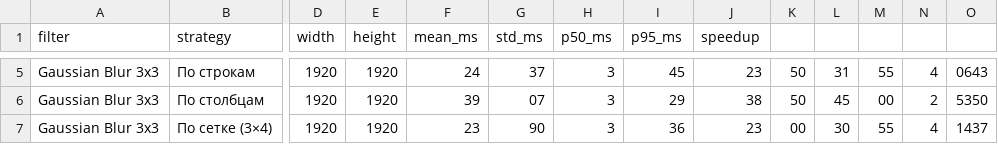
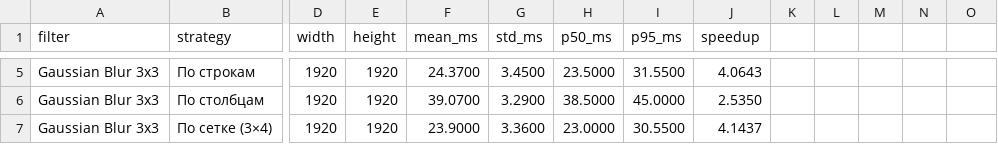
Before and after one commit to VladimirKhmelev/Image-Convolution, a CSV file: benchmark_data/1920x1920_pudge.csv, drawn as a sheet; only a part is shown, gaps mark what is left out; the diff covers the shown part only; the diff names each change by its address in the sheet, - before the commit and + after, or states it on an @@ line.

```diff
--- a/benchmark_data/1920x1920_pudge.csv
+++ b/benchmark_data/1920x1920_pudge.csv
-F5 (mean_ms): 24
+F5 (mean_ms): 24.3700
-G5 (std_ms): 37
+G5 (std_ms): 3.4500
-H5 (p50_ms): 3
+H5 (p50_ms): 23.5000
-I5 (p95_ms): 45
+I5 (p95_ms): 31.5500
-J5 (speedup): 23
+J5 (speedup): 4.0643
-K5:K6: 50
+K5:K6: (empty)
-L5: 31
+L5: (empty)
-M5: 55
+M5: (empty)
-N5: 4
+N5: (empty)
-O5: 0643
+O5: (empty)
-F6 (mean_ms): 39
+F6 (mean_ms): 39.0700
-G6 (std_ms): 07
+G6 (std_ms): 3.2900
-H6 (p50_ms): 3
+H6 (p50_ms): 38.5000
-I6 (p95_ms): 29
+I6 (p95_ms): 45.0000
-J6 (speedup): 38
+J6 (speedup): 2.5350
-L6: 45
+L6: (empty)
-M6: 00
+M6: (empty)
-N6: 2
+N6: (empty)
-O6: 5350
+O6: (empty)
-F7 (mean_ms): 23
+F7 (mean_ms): 23.9000
-G7 (std_ms): 90
+G7 (std_ms): 3.3600
-H7 (p50_ms): 3
+H7 (p50_ms): 23.0000
-I7 (p95_ms): 36
+I7 (p95_ms): 30.5500
-J7 (speedup): 23
+J7 (speedup): 4.1437
-K7: 00
+K7: (empty)
-L7: 30
+L7: (empty)
-M7: 55
+M7: (empty)
-N7: 4
+N7: (empty)
-O7: 1437
+O7: (empty)
```
Also changed, not shown: 50 edited cells elsewhere in this file, benchmark_data/128x128_cheremsha.csv, benchmark_data/3000x3000_village.csv, 2 other files.
